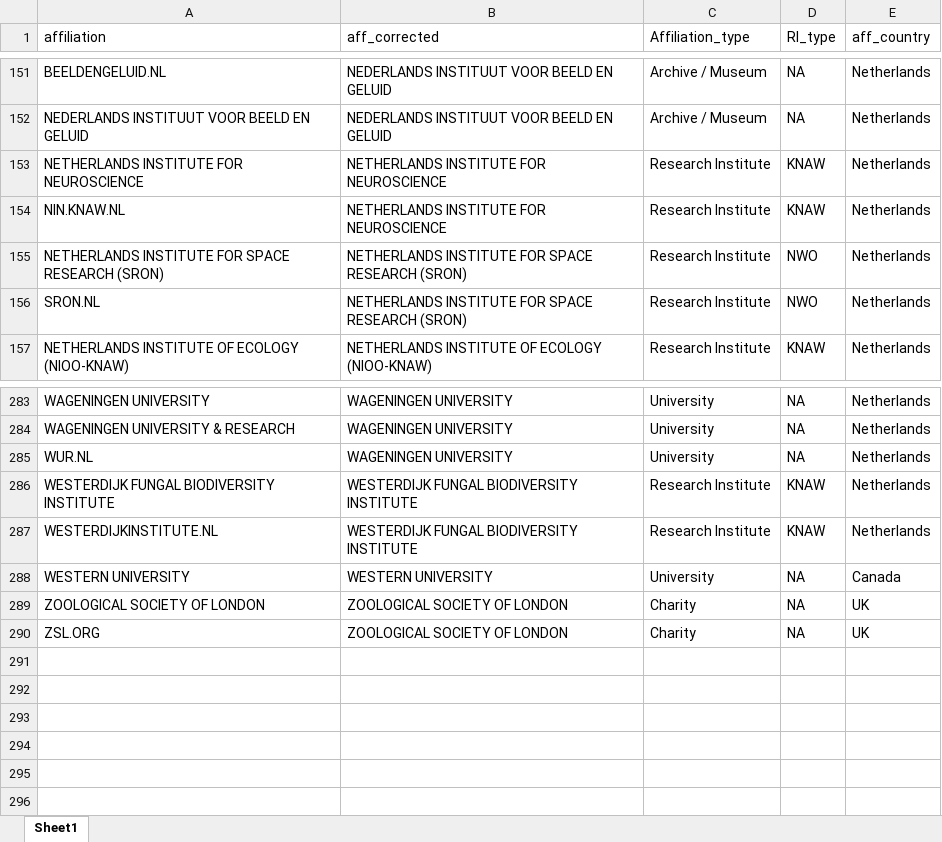
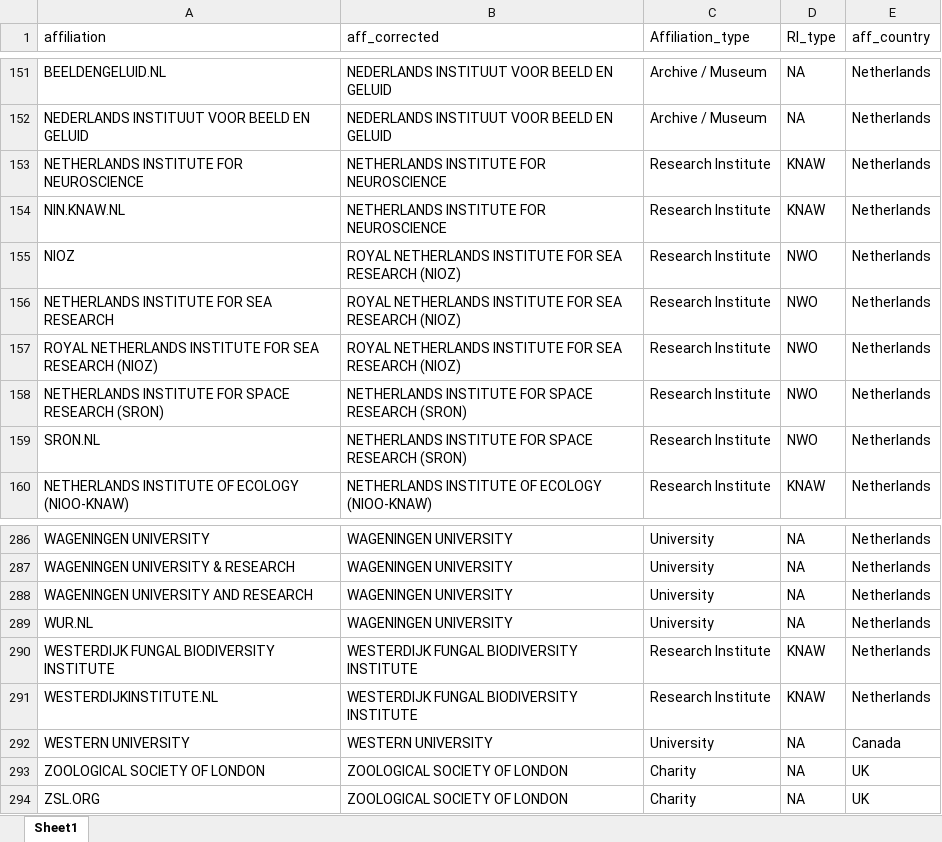
Before and after one commit to escience-academy/workshop_analysis, an Excel workbook: data/unique_aff.xlsx, sheet Sheet1, drawn as a sheet; only a part is shown, gaps mark what is left out; values as stored, in another font and other column widths than the file's, no borders; the diff names each change by its address in the sheet, - before the commit and + after, or states it on an @@ line.

```diff
--- a/data/unique_aff.xlsx (sheet Sheet1)
+++ b/data/unique_aff.xlsx (sheet Sheet1)
+row 155: NIOZ | ROYAL NETHERLANDS INSTITUTE FOR SEA RESEARCH (NIOZ) | Research Institute | NWO | Netherlands
+row 156: NETHERLANDS INSTITUTE FOR SEA RESEARCH | ROYAL NETHERLANDS INSTITUTE FOR SEA RESEARCH (NIOZ) | Research Institute | NWO | Netherlands
+row 157: ROYAL NETHERLANDS INSTITUTE FOR SEA RESEARCH (NIOZ) | ROYAL NETHERLANDS INSTITUTE FOR SEA RESEARCH (NIOZ) | Research Institute | NWO | Netherlands
+row 288: WAGENINGEN UNIVERSITY AND RESEARCH | WAGENINGEN UNIVERSITY | University | NA | Netherlands
```
Also changed, not shown: 10 other files.
